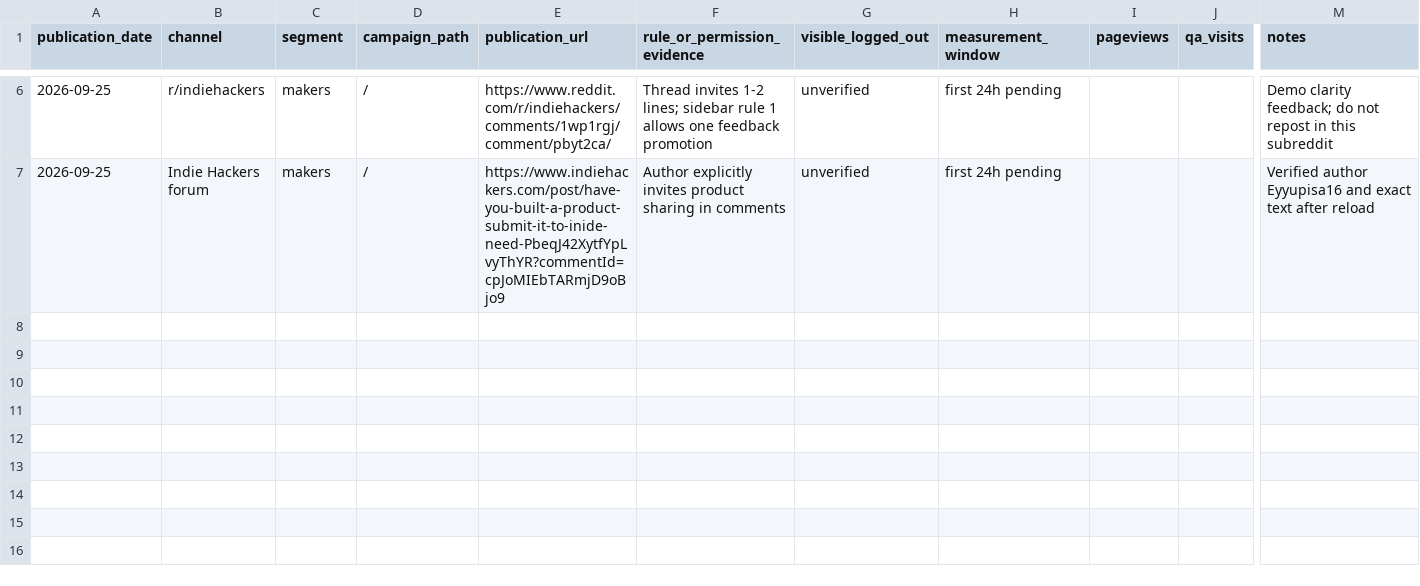
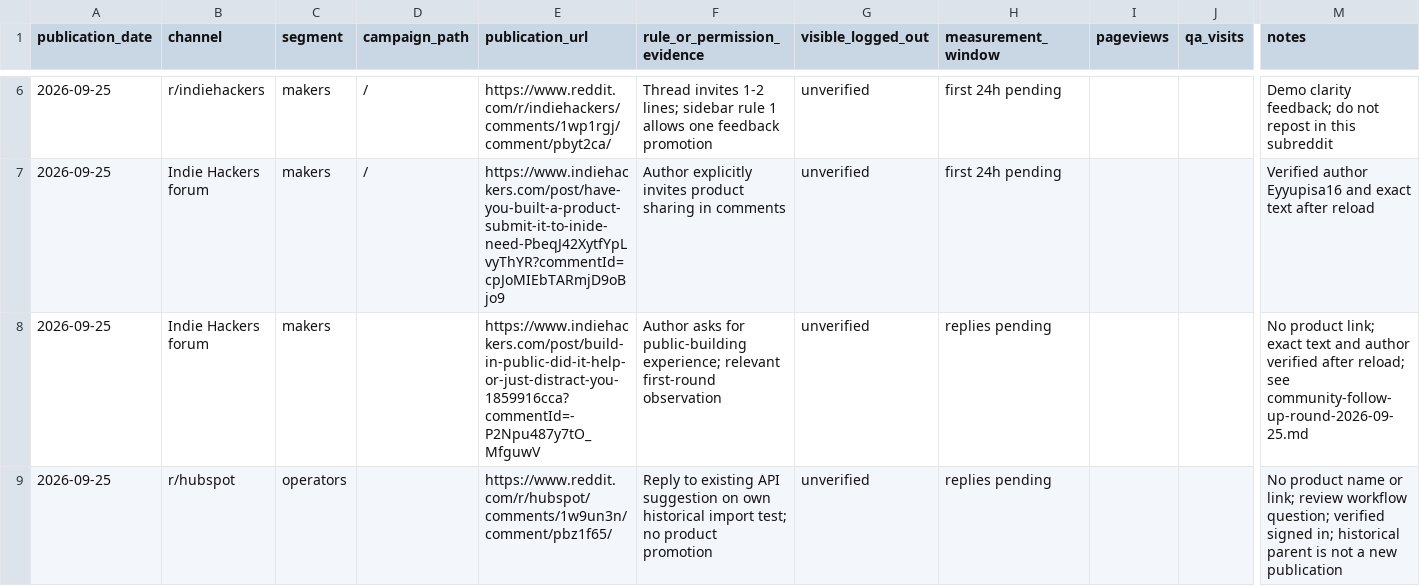
Before and after one commit to Eyyupisakarakasli/dedupesafe, a CSV file: docs/marketing-2026-09-23/campaigns.csv, drawn as a sheet; only a part is shown, gaps mark what is left out; rows hold the shown columns only; the diff names each change by its address in the sheet, - before the commit and + after, or states it on an @@ line.

Commit message:
docs(outreach): record community follow-ups and channel exclusions

```diff
--- a/docs/marketing-2026-09-23/campaigns.csv
+++ b/docs/marketing-2026-09-23/campaigns.csv
+row 8: 2026-09-25 | Indie Hackers forum | makers |  | https://www.indiehackers.com/post/build-in-public-did-it-help-or-just-distract-you-1859916cca?commentId=-P2Npu487y7tO_MfguwV | Author asks for public-building experience; relevant first-round observation | unverified | replies pending |  |  | No product link; exact text and author verified after reload; see community-follow-up-round-2026-09-25.md
+row 9: 2026-09-25 | r/hubspot | operators |  | https://www.reddit.com/r/hubspot/comments/1w9un3n/comment/pbz1f65/ | Reply to existing API suggestion on own historical import test; no product promotion | unverified | replies pending |  |  | No product name or link; review workflow question; verified signed in; historical parent is not a new publication
```
Also changed, not shown: 2 other files.
